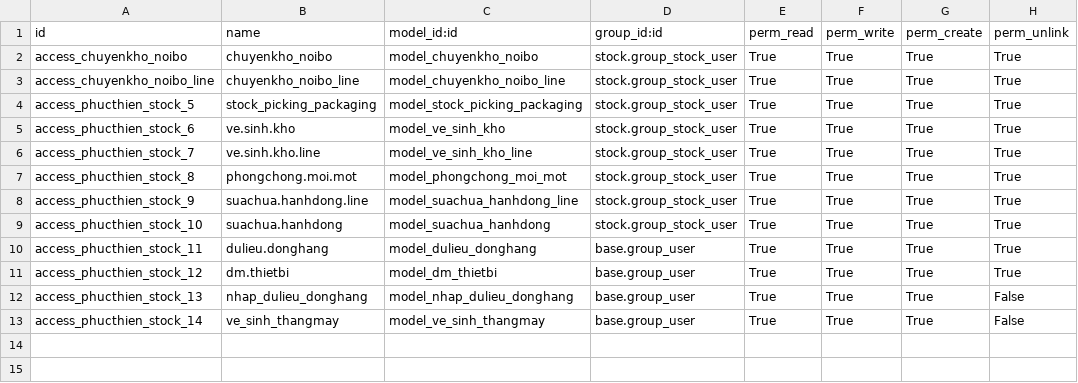
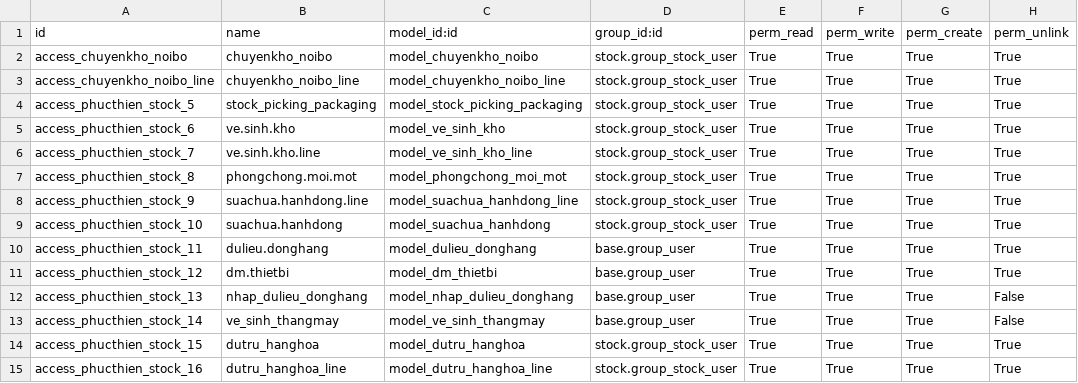
Before and after one commit to minhphung171093/GreenERP_V7, a CSV file: openerp/addons-phucthien/green_erp_phucthien_stock/security/ir.model.access.csv, drawn as a sheet.

```diff
--- a/openerp/addons-phucthien/green_erp_phucthien_stock/security/ir.model.access.csv
+++ b/openerp/addons-phucthien/green_erp_phucthien_stock/security/ir.model.access.csv
@@ -13 +13,3 @@ access_phucthien_stock_13,nhap_dulieu_donghang,model_nhap_dulieu_donghang,base.g
 access_phucthien_stock_14,ve_sinh_thangmay,model_ve_sinh_thangmay,base.group_user,True,True,True,False
+access_phucthien_stock_15,dutru_hanghoa,model_dutru_hanghoa,stock.group_stock_user,True,True,True,True
+access_phucthien_stock_16,dutru_hanghoa_line,model_dutru_hanghoa_line,stock.group_stock_user,True,True,True,True
```
Also changed, not shown: 5 other files.
